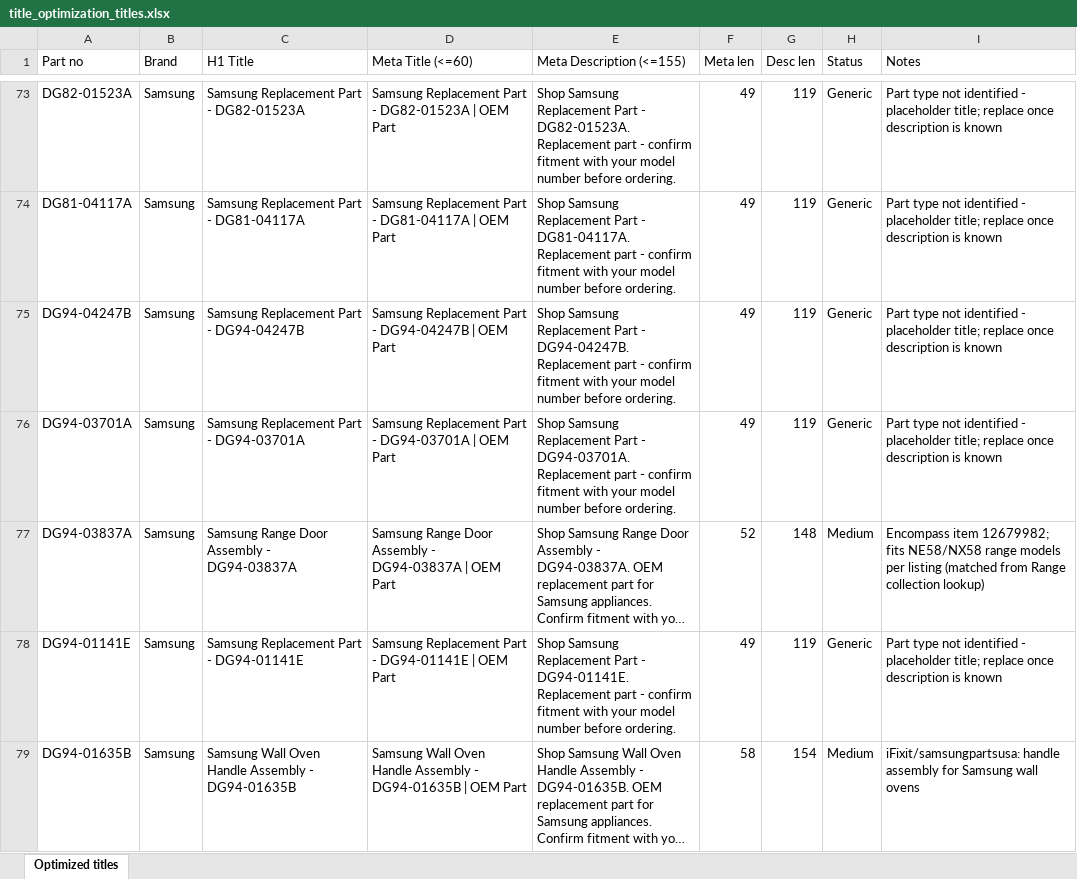
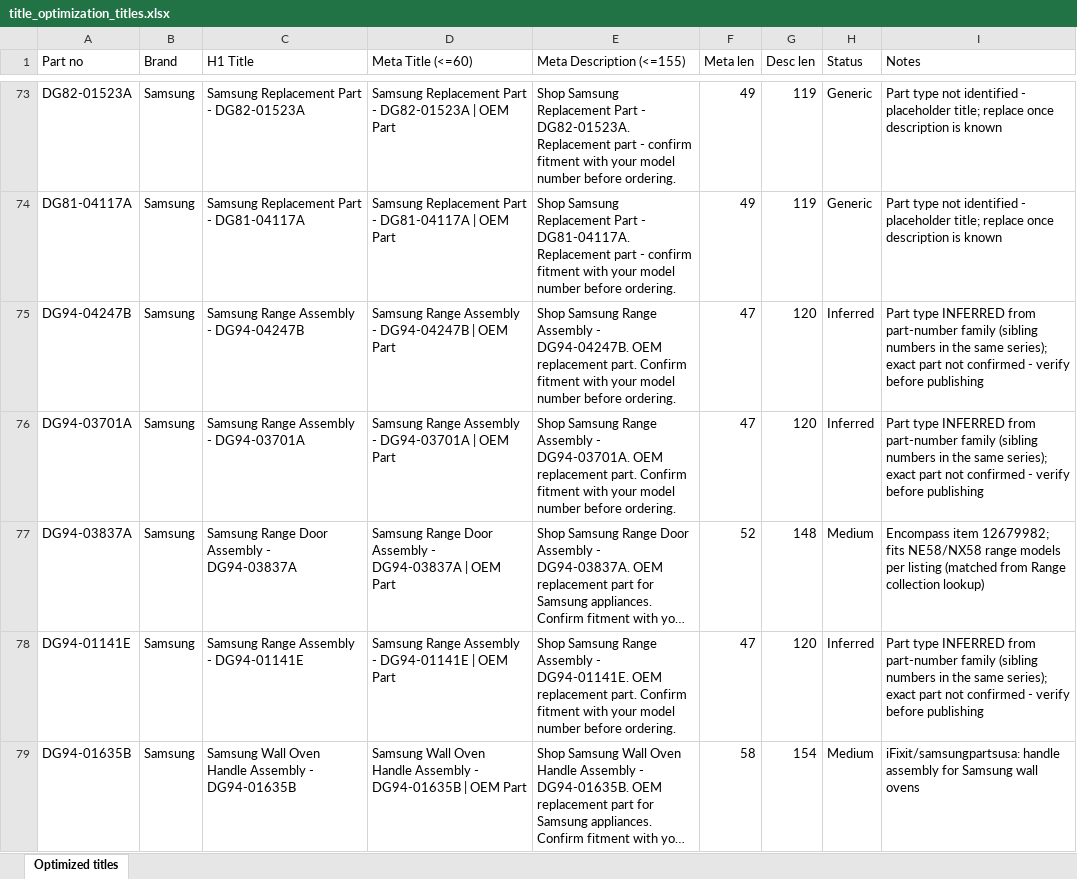
Before and after one commit to Abdul-nabi123/title-search, an Excel workbook: title_optimization_titles.xlsx, sheet Optimized titles, drawn as a sheet; only a part is shown, gaps mark what is left out; long unchanged cells end in …; values as stored, in another font and other column widths than the file's, no cell formats; the diff covers the shown part only; the diff names each change by its address in the sheet, - before the commit and + after, or states it on an @@ line.

```diff
--- a/title_optimization_titles.xlsx (sheet Optimized titles)
+++ b/title_optimization_titles.xlsx (sheet Optimized titles)
-C75 (H1 Title): Samsung Replacement Part - DG94-04247B
+C75 (H1 Title): Samsung Range Assembly - DG94-04247B
-D75 (Meta Title (<=60)): Samsung Replacement Part - DG94-04247B…
+D75 (Meta Title (<=60)): Samsung Range Assembly - DG94-04247B…
-E75 (Meta Description (<=155)): Shop Samsung Replacement Part - DG94-04247B. Replacement part - confirm fitment with…
+E75 (Meta Description (<=155)): Shop Samsung Range Assembly - DG94-04247B. OEM replacement part. Confirm fitment with…
-F75:F76 (Meta len): 49
+F75:F76 (Meta len): 47
-G75:G76 (Desc len): 119
+G75:G76 (Desc len): 120
-H75:H76 (Status): Generic
+H75:H76 (Status): Inferred
-I75:I76 (Notes): Part type not identified - placeholder title; replace once description is known
+I75:I76 (Notes): Part type INFERRED from part-number family (sibling numbers in the same series); exact part not confirmed - verify before publishing
-C76 (H1 Title): Samsung Replacement Part - DG94-03701A
+C76 (H1 Title): Samsung Range Assembly - DG94-03701A
-D76 (Meta Title (<=60)): Samsung Replacement Part - DG94-03701A…
+D76 (Meta Title (<=60)): Samsung Range Assembly - DG94-03701A…
-E76 (Meta Description (<=155)): Shop Samsung Replacement Part - DG94-03701A. Replacement part - confirm fitment with…
+E76 (Meta Description (<=155)): Shop Samsung Range Assembly - DG94-03701A. OEM replacement part. Confirm fitment with…
-C78 (H1 Title): Samsung Replacement Part - DG94-01141E
+C78 (H1 Title): Samsung Range Assembly - DG94-01141E
-D78 (Meta Title (<=60)): Samsung Replacement Part - DG94-01141E…
+D78 (Meta Title (<=60)): Samsung Range Assembly - DG94-01141E…
-E78 (Meta Description (<=155)): Shop Samsung Replacement Part - DG94-01141E. Replacement part - confirm fitment with…
+E78 (Meta Description (<=155)): Shop Samsung Range Assembly - DG94-01141E. OEM replacement part. Confirm fitment with…
-F78 (Meta len): 49
+F78 (Meta len): 47
-G78 (Desc len): 119
+G78 (Desc len): 120
-H78 (Status): Generic
+H78 (Status): Inferred
-I78 (Notes): Part type not identified - placeholder title; replace once description is known
+I78 (Notes): Part type INFERRED from part-number family (sibling numbers in the same series); exact part not confirmed - verify before publishing
```
Also changed, not shown: 726 edited cells elsewhere in this sheet, cell formats.
